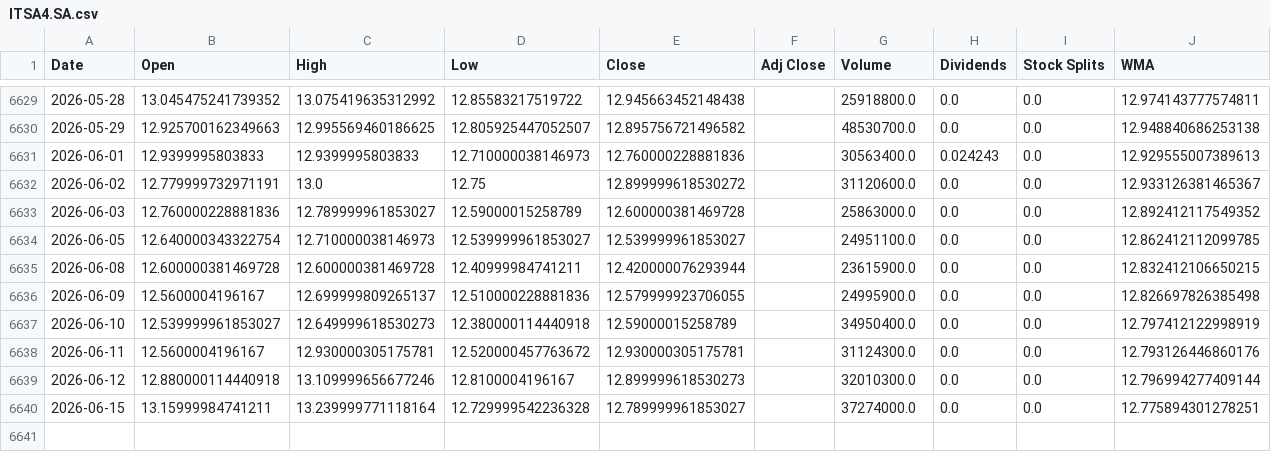
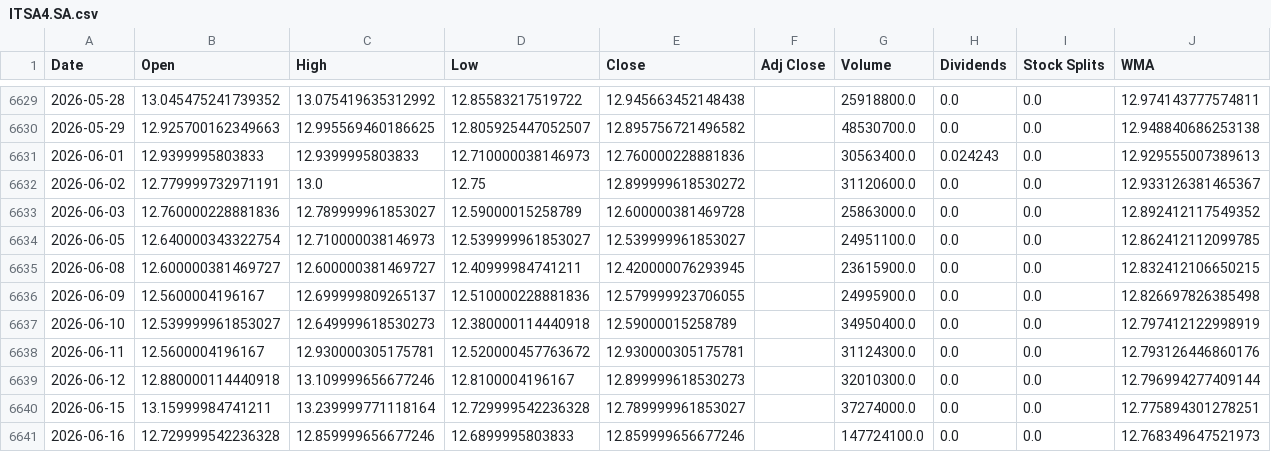
Before and after one commit to LeoRodaelli/investAI, a CSV file: ITSA4.SA.csv, drawn as a sheet; only a part is shown, gaps mark what is left out.

```diff
--- a/ITSA4.SA.csv
+++ b/ITSA4.SA.csv
@@ -6634,3 +6634,3 @@ Date,Open,High,Low,Close,Adj Close,Volume,Dividends,Stock Splits,WMA
 2026-06-05,12.640000343322754,12.710000038146973,12.539999961853027,12.539999961853027,,24951100.0,0.0,0.0,12.862412112099785
-2026-06-08,12.600000381469728,12.600000381469728,12.40999984741211,12.420000076293944,,23615900.0,0.0,0.0,12.832412106650215
+2026-06-08,12.600000381469727,12.600000381469727,12.40999984741211,12.420000076293945,,23615900.0,0.0,0.0,12.832412106650215
 2026-06-09,12.5600004196167,12.699999809265137,12.510000228881836,12.579999923706055,,24995900.0,0.0,0.0,12.826697826385498
@@ -6640 +6640,2 @@ Date,Open,High,Low,Close,Adj Close,Volume,Dividends,Stock Splits,WMA
 2026-06-15,13.15999984741211,13.239999771118164,12.729999542236328,12.789999961853027,,37274000.0,0.0,0.0,12.775894301278251
+2026-06-16,12.729999542236328,12.859999656677246,12.6899995803833,12.859999656677246,,147724100.0,0.0,0.0,12.768349647521973
```
Also changed, not shown: AAPL.csv, BHIA3.SA.csv, 7 other files.
